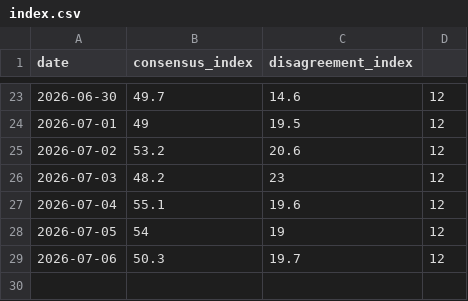
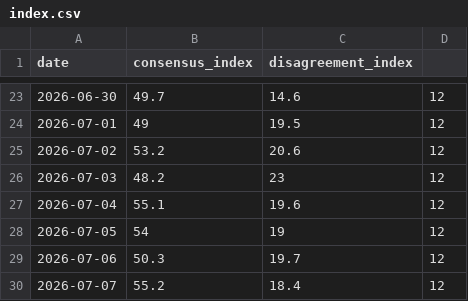
Before and after one commit to HenrikKolstad/avena-data, a CSV file: delphi/index.csv, drawn as a sheet; only a part is shown, gaps mark what is left out.

```diff
--- a/delphi/index.csv
+++ b/delphi/index.csv
@@ -29 +29,2 @@
 "2026-07-06",50.3,19.7,12,""
+"2026-07-07",55.2,18.4,12,""
```
Also changed, not shown: 2 other files.
